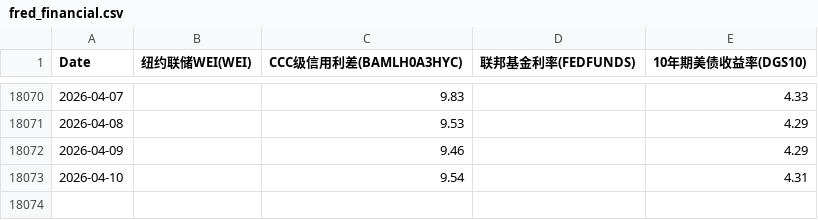
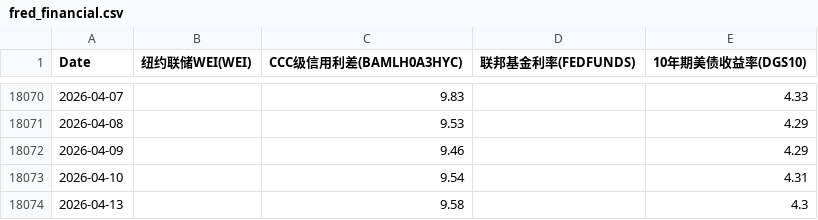
Before and after one commit to rekslee/jiucai, a CSV file: data/fred_financial.csv, drawn as a sheet; only a part is shown, gaps mark what is left out; the diff names each change by its address in the sheet, - before the commit and + after, or states it on an @@ line.

```diff
--- a/data/fred_financial.csv
+++ b/data/fred_financial.csv
+row 18074: 2026-04-13 |  | 9.58 |  | 4.3
```
Also changed, not shown: data/fred_inflation.csv, data/oil_gold_ copper.csv.
